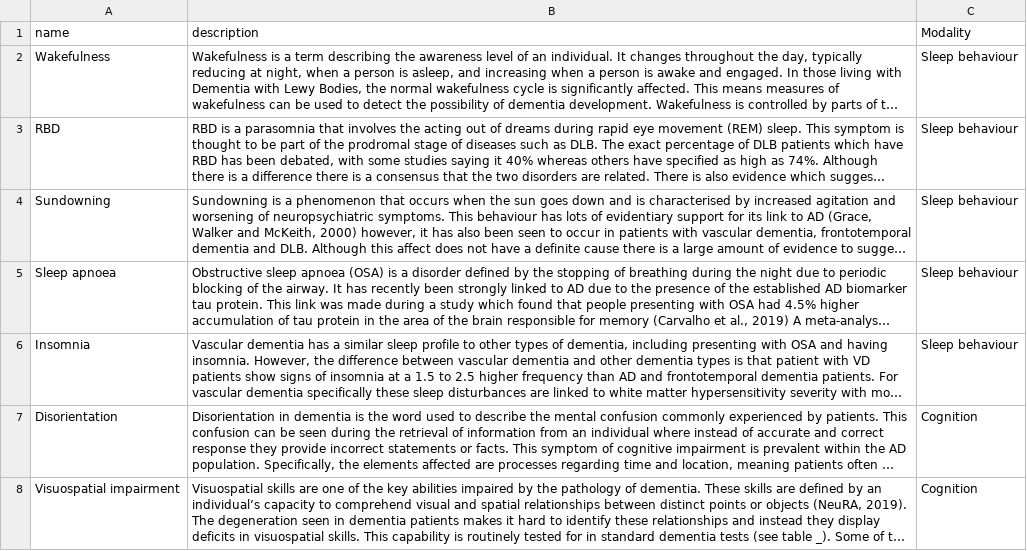
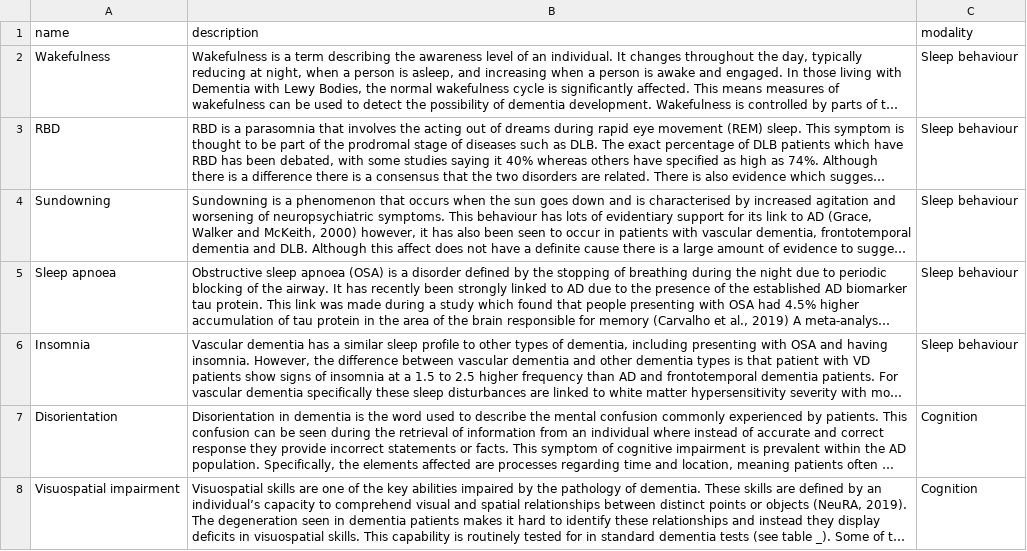
Before and after one commit to jamesalzuk/biomarker-index, a CSV file: measurables.csv, drawn as a sheet; only a part is shown; long unchanged cells end in …; the diff names each change by its address in the sheet, - before the commit and + after, or states it on an @@ line.

```diff
--- a/measurables.csv
+++ b/measurables.csv
-C1: Modality
+C1: modality
```
Also changed, not shown: 5 other files.
